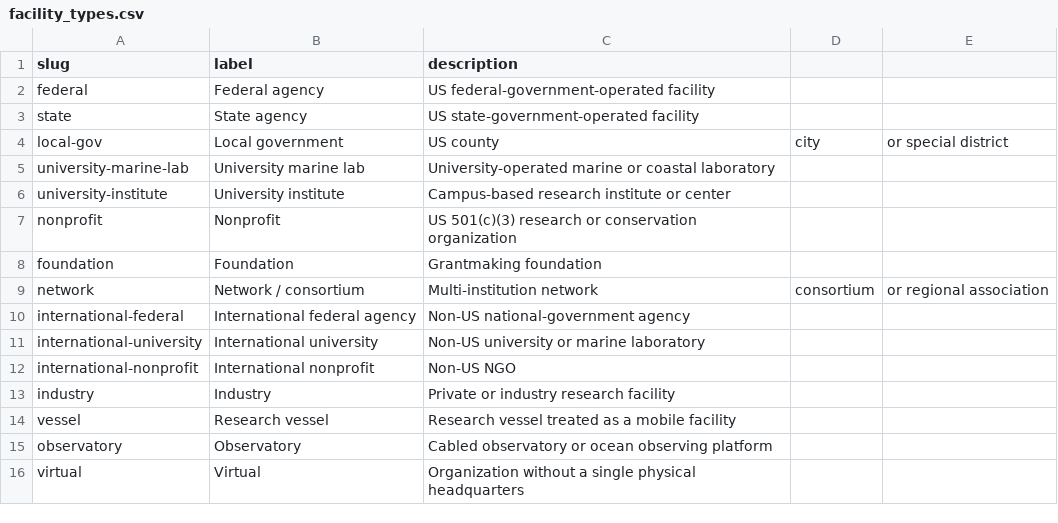
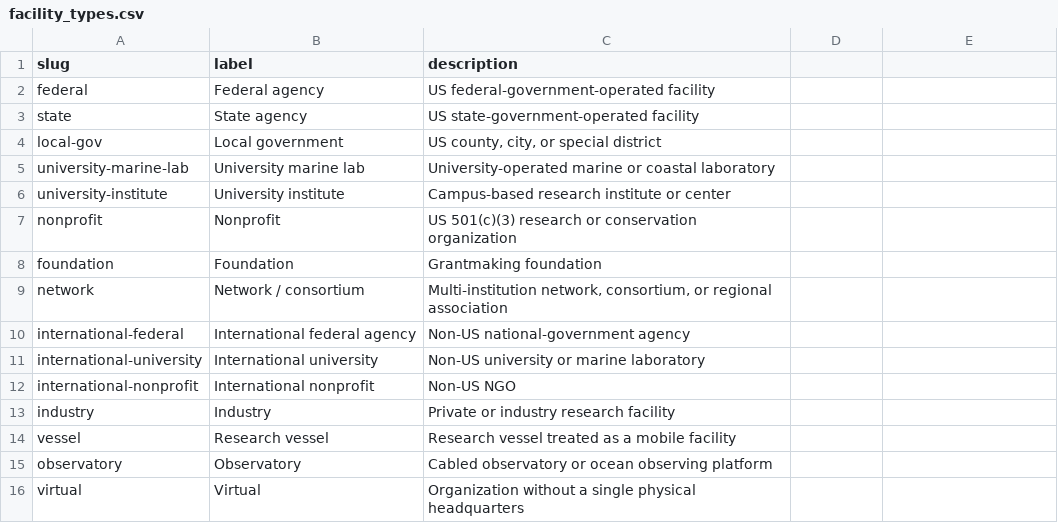
Before and after one commit to tyson-swetnam/cod-kmap, a CSV file: schema/vocab/facility_types.csv, drawn as a sheet; the diff names each change by its address in the sheet, - before the commit and + after, or states it on an @@ line.

```diff
--- a/schema/vocab/facility_types.csv
+++ b/schema/vocab/facility_types.csv
-C4 (description): US county
+C4 (description): US county, city, or special district
-D4: city
+D4: (empty)
-E4: or special district
+E4: (empty)
-C9 (description): Multi-institution network
+C9 (description): Multi-institution network, consortium, or regional association
-D9: consortium
+D9: (empty)
-E9: or regional association
+E9: (empty)
```
Also changed, not shown: 33 other files.
